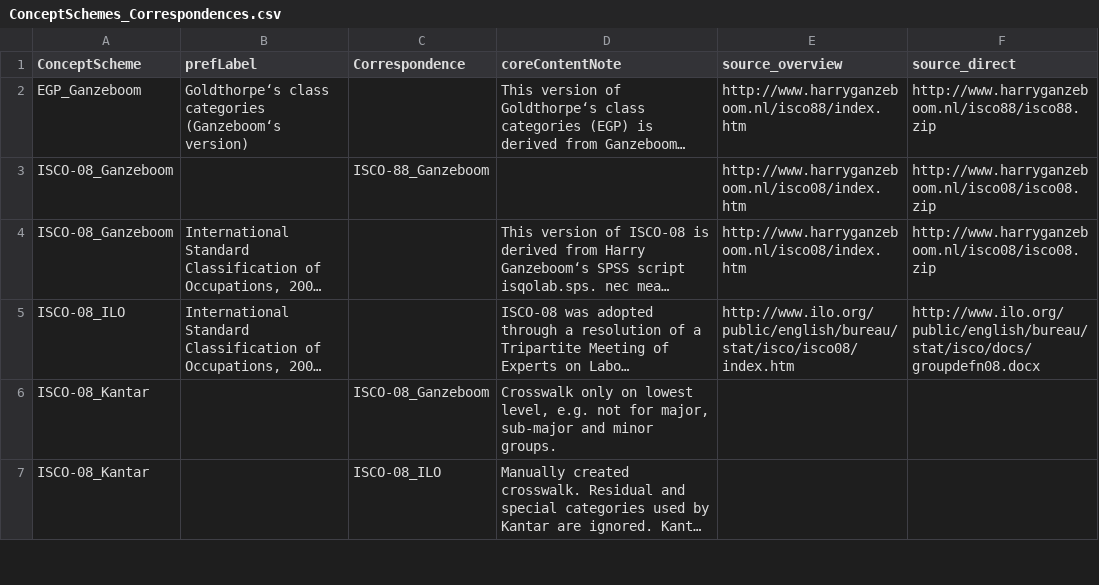
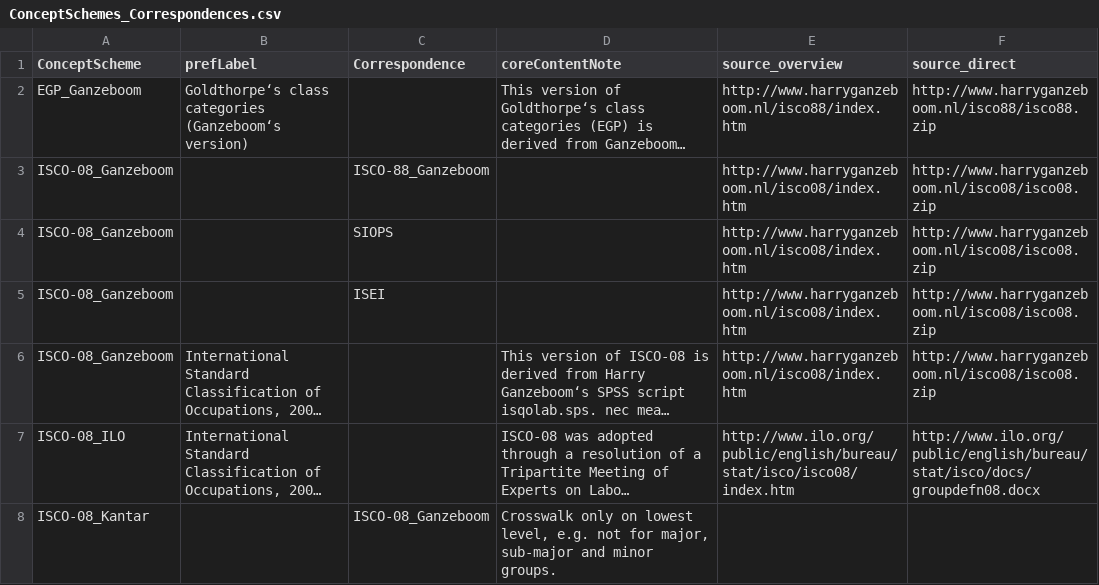
Before and after one commit to dirtyhawk/stata-derivescores, a CSV file: tables/ConceptSchemes_Correspondences.csv, drawn as a sheet; only a part is shown; the shorter side is filled out with more unchanged rows; long unchanged cells end in …; the diff names each change by its address in the sheet, - before the commit and + after, or states it on an @@ line.

Commit message:
update for new crosswalks

```diff
--- a/tables/ConceptSchemes_Correspondences.csv
+++ b/tables/ConceptSchemes_Correspondences.csv
+row 4: ISCO-08_Ganzeboom |  | SIOPS |  | http://www.harryganzeboom.nl/isco08/index.htm | http://www.harryganzeboom.nl/isco08/isco08.zip
+row 5: ISCO-08_Ganzeboom |  | ISEI |  | http://www.harryganzeboom.nl/isco08/index.htm | http://www.harryganzeboom.nl/isco08/isco08.zip
```
